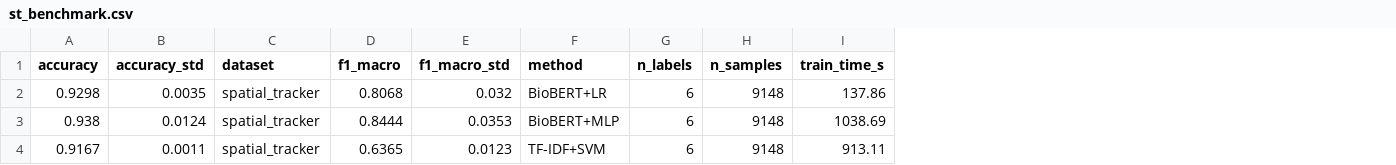
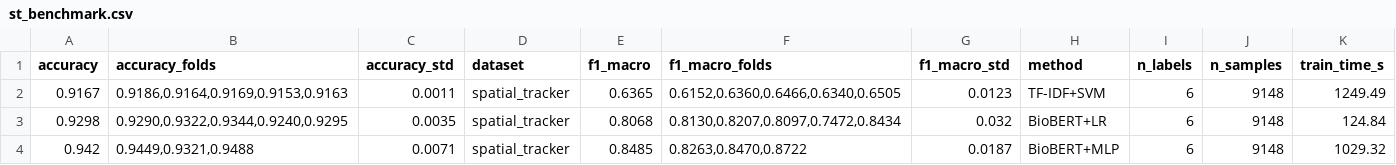
Before and after one commit to zf-li23/pubmed-spatial-tracker, a CSV file: experiments/006_st_benchmark/results/st_benchmark.csv, drawn as a sheet; removed rows and columns are numbered as before the commit, all else as after; the diff names each change by its address in the sheet, - before the commit and + after, or states it on an @@ line.

```diff
--- a/experiments/006_st_benchmark/results/st_benchmark.csv
+++ b/experiments/006_st_benchmark/results/st_benchmark.csv
+column B (accuracy_folds), row 2: 0.9186,0.9164,0.9169,0.9153,0.9163
+column F (f1_macro_folds), row 2: 0.6152,0.6360,0.6466,0.6340,0.6505
-row 2: 0.9298 | 0.0035 | spatial_tracker | 0.8068 | 0.032 | BioBERT+LR | 6 | 9148 | 137.86
-row 3: 0.938 | 0.0124 | spatial_tracker | 0.8444 | 0.0353 | BioBERT+MLP | 6 | 9148 | 1038.69
-K2 (train_time_s): 913.11
+K2 (train_time_s): 1249.49
+row 3: 0.9298 | 0.9290,0.9322,0.9344,0.9240,0.9295 | 0.0035 | spatial_tracker | 0.8068 | 0.8130,0.8207,0.8097,0.7472,0.8434 | 0.032 | BioBERT+LR | 6 | 9148 | 124.84
+row 4: 0.942 | 0.9449,0.9321,0.9488 | 0.0071 | spatial_tracker | 0.8485 | 0.8263,0.8470,0.8722 | 0.0187 | BioBERT+MLP | 6 | 9148 | 1029.32
```
Also changed, not shown: experiments/001_classical_matrix/results/classical_matrix.csv, experiments/001_classical_matrix/results/classical_matrix_ohsumed_biobert.csv, 32 other files.
